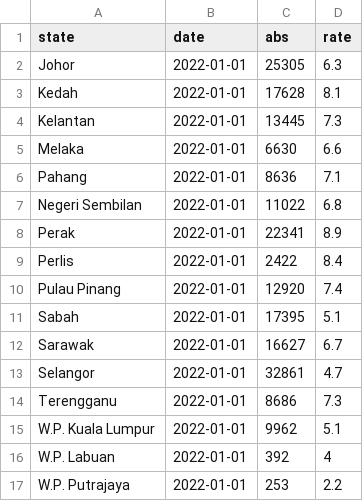
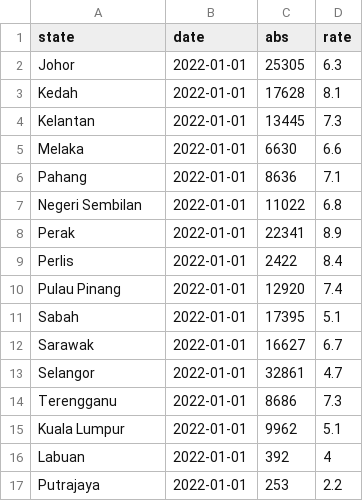
Before and after one commit to qchu0005/FIT3179-W9, a CSV file: data/death_state_2022.csv, drawn as a sheet.

Commit message:
Update death_state_2022.csv

```diff
--- a/data/death_state_2022.csv
+++ b/data/death_state_2022.csv
@@ -14,4 +14,4 @@ Selangor,2022-01-01,32861,4.7
 Terengganu,2022-01-01,8686,7.3
-W.P. Kuala Lumpur,2022-01-01,9962,5.1
-W.P. Labuan,2022-01-01,392,4
-W.P. Putrajaya,2022-01-01,253,2.2
+Kuala Lumpur,2022-01-01,9962,5.1
+Labuan,2022-01-01,392,4
+Putrajaya,2022-01-01,253,2.2
```
